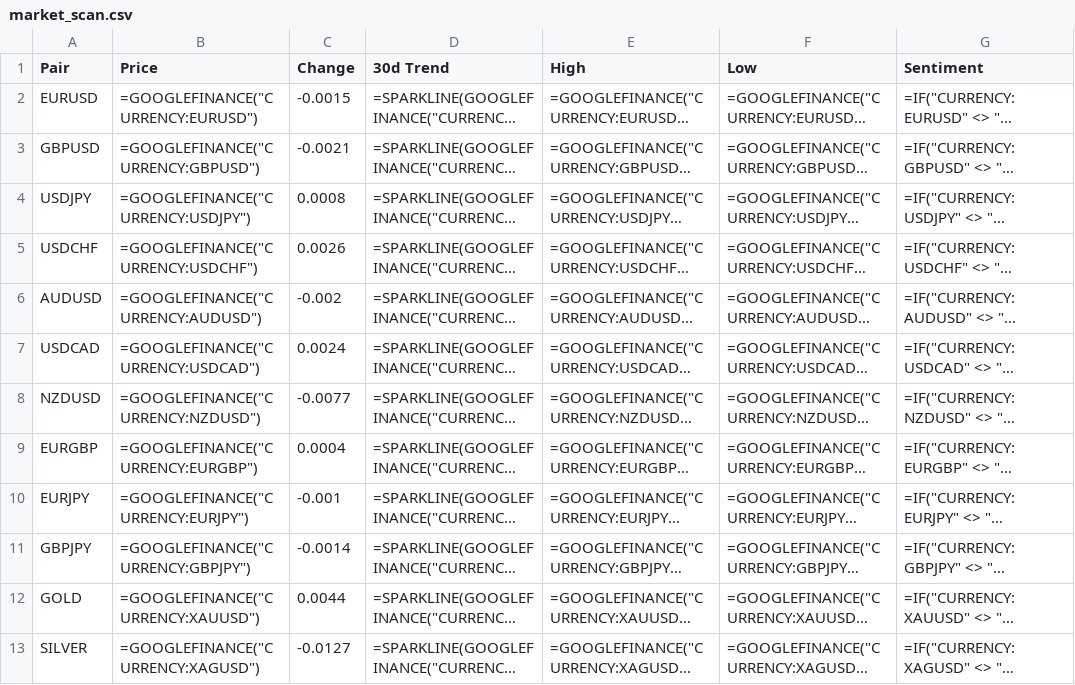
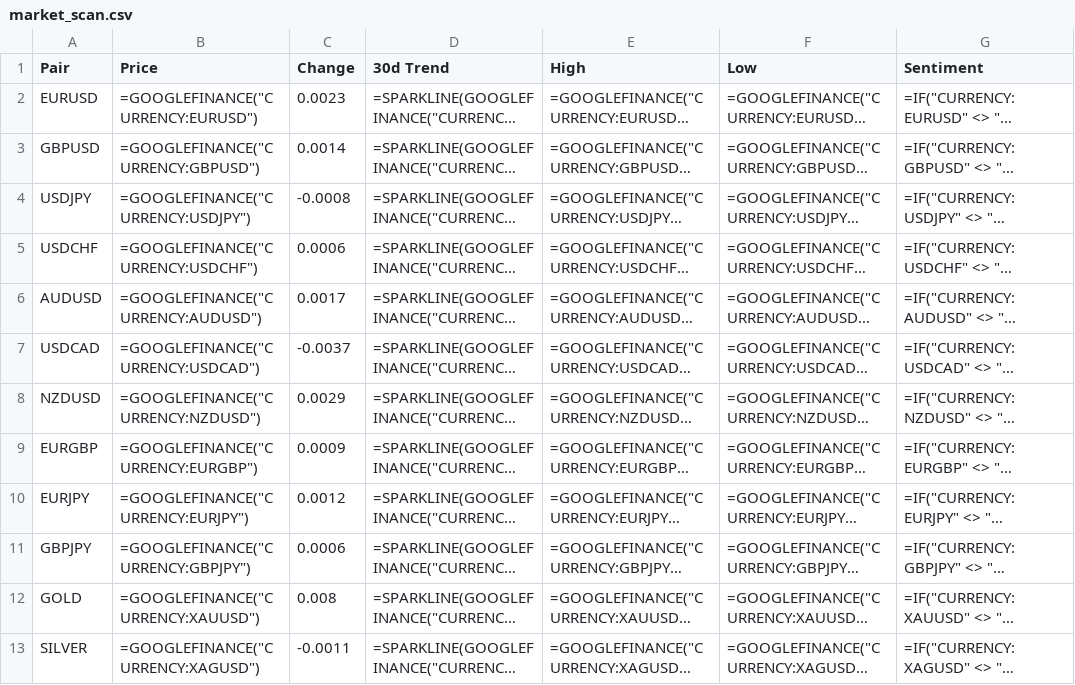
Before and after one commit to Deibiz4/infoacc, a CSV file: infofx/data/market_scan.csv, drawn as a sheet; long unchanged cells end in …; the diff names each change by its address in the sheet, - before the commit and + after, or states it on an @@ line.

```diff
--- a/infofx/data/market_scan.csv
+++ b/infofx/data/market_scan.csv
-C2 (Change): -0.0015
+C2 (Change): 0.0023
-C3 (Change): -0.0021
+C3 (Change): 0.0014
-C4 (Change): 0.0008
+C4 (Change): -0.0008
-C5 (Change): 0.0026
+C5 (Change): 0.0006
-C6 (Change): -0.002
+C6 (Change): 0.0017
-C7 (Change): 0.0024
+C7 (Change): -0.0037
-C8 (Change): -0.0077
+C8 (Change): 0.0029
-C9 (Change): 0.0004
+C9 (Change): 0.0009
-C10 (Change): -0.001
+C10 (Change): 0.0012
-C11 (Change): -0.0014
+C11 (Change): 0.0006
-C12 (Change): 0.0044
+C12 (Change): 0.008
-C13 (Change): -0.0127
+C13 (Change): -0.0011
```
Also changed, not shown: infocryptos/data/market_scan.csv, 13 other files.
